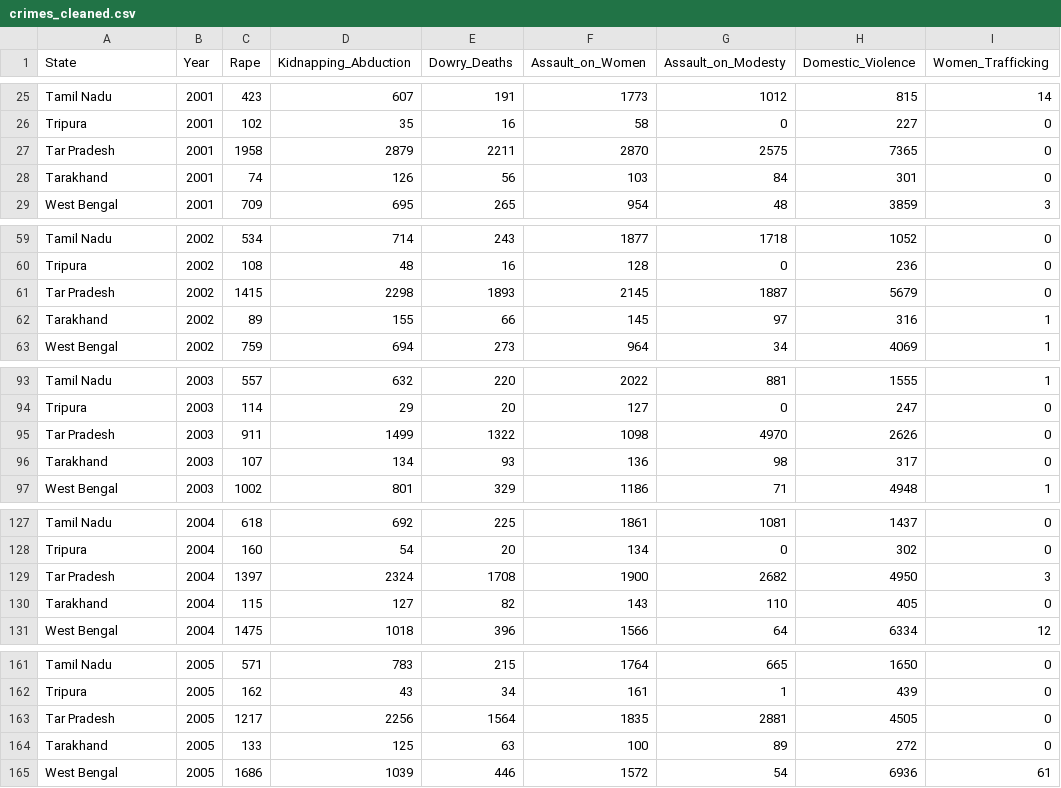
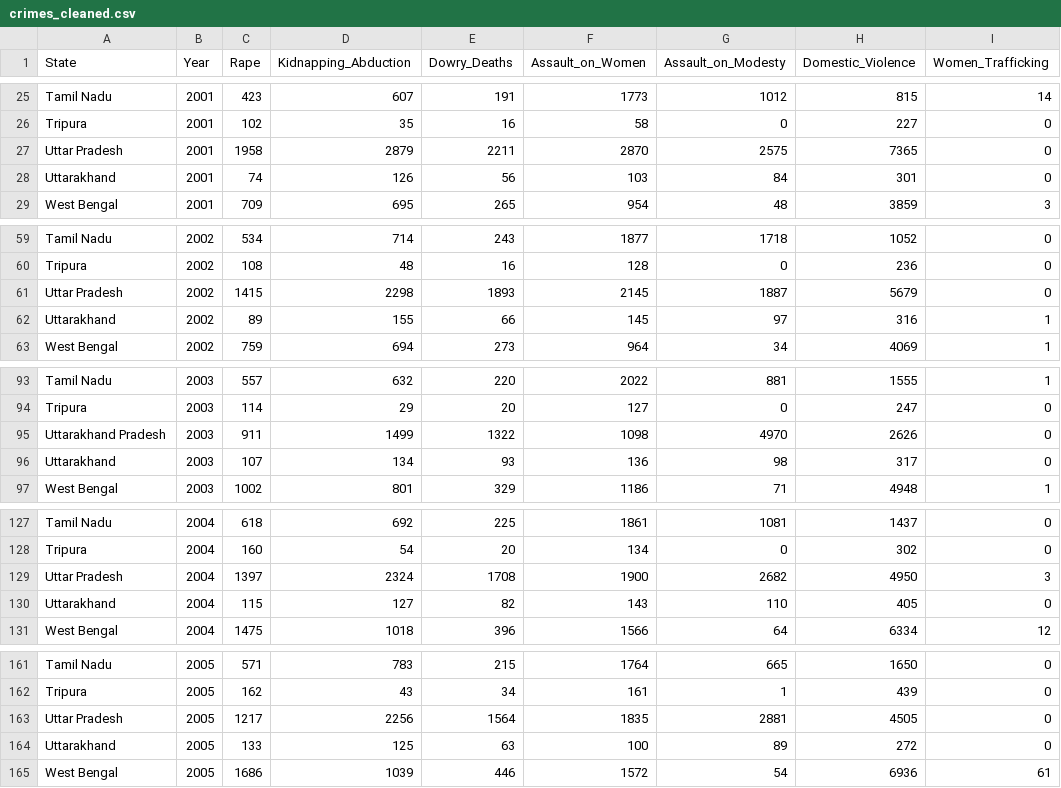
Before and after one commit to codermisba/wpis-india-backend, a CSV file: data/crimes_cleaned.csv, drawn as a sheet; only a part is shown, gaps mark what is left out; the diff covers the shown part only; the diff names each change by its address in the sheet, - before the commit and + after, or states it on an @@ line.

Commit message:
state names revised

```diff
--- a/data/crimes_cleaned.csv
+++ b/data/crimes_cleaned.csv
-A27 (State): Tar Pradesh
+A27 (State): Uttar Pradesh
-A28 (State): Tarakhand
+A28 (State): Uttarakhand
-A61 (State): Tar Pradesh
+A61 (State): Uttar Pradesh
-A62 (State): Tarakhand
+A62 (State): Uttarakhand
-A95 (State): Tar Pradesh
+A95 (State): Uttarakhand Pradesh
-A96 (State): Tarakhand
+A96 (State): Uttarakhand
-A129 (State): Tar Pradesh
+A129 (State): Uttar Pradesh
-A130 (State): Tarakhand
+A130 (State): Uttarakhand
-A163 (State): Tar Pradesh
+A163 (State): Uttar Pradesh
-A164 (State): Tarakhand
+A164 (State): Uttarakhand
```
Also changed, not shown: 32 edited cells elsewhere in this file.
